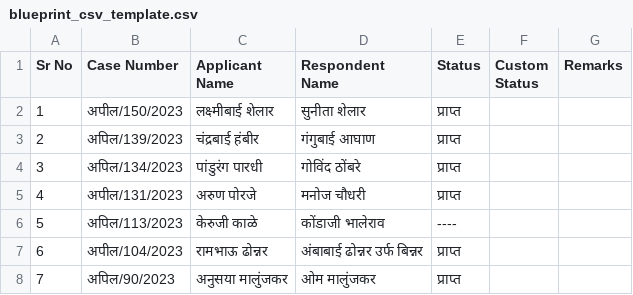
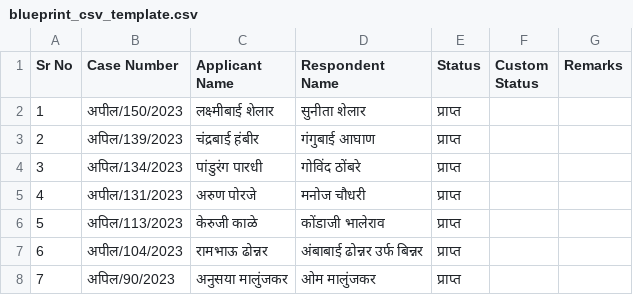
Before and after one commit to ShlokNambiar/legal-case-dashboard, a CSV file: blueprint_csv_template.csv, drawn as a sheet.

Commit message:
Add comprehensive dashboard improvements with Add New Case functionality
Major enhancements:
- Added 'Add New Case' button with popup dialog for both dashboards
- Implemented year filter for better case filtering
- Updated CSV template to default received status to 'प्राप्त' instead of '-'
- Enhanced mobile responsiveness across all components
- Redesigned main page with modern gradient design and better UX:
  * Added feature highlights section
  * Improved card designs with hover effects
  * Better mobile layout and typography
  * Added footer with branding
- Improved filter layout with better mobile support
- Added responsive button text (full text on desktop, abbreviated on mobile)
- Enhanced Add New Case dialog with proper form validation
- Updated both Igatpuri and Trimbakeshwar dashboards consistently
- Better visual hierarchy and spacing throughout

```diff
--- a/blueprint_csv_template.csv
+++ b/blueprint_csv_template.csv
@@ -5,3 +5,3 @@ Sr No,Case Number,Applicant Name,Respondent Name,Status,Custom Status,Remarks
 4,अपील/131/2023,अरुण पोरजे,मनोज चौधरी,प्राप्त,,
-5,अपिल/113/2023,केरुजी काळे,कोंडाजी भालेराव,----,,
+5,अपिल/113/2023,केरुजी काळे,कोंडाजी भालेराव,प्राप्त,,
 6,अपील/104/2023,रामभाऊ ढोन्नर,अंबाबाई ढोन्नर उर्फ बिन्नर,प्राप्त,,
```
Also changed, not shown: 4 other files.
